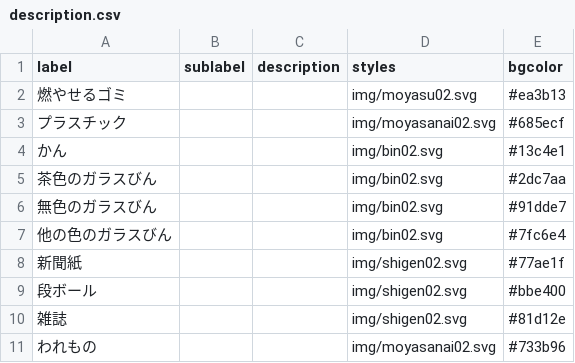
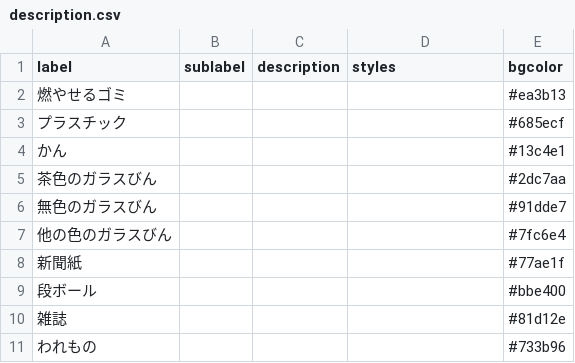
Before and after one commit to tokushima5374/kitajimatyo, a CSV file: data/description.csv, drawn as a sheet.

Commit message:
Update description.csv

```diff
--- a/data/description.csv
+++ b/data/description.csv
@@ -1,11 +1,11 @@
 label,sublabel,description,styles,bgcolor
-燃やせるゴミ,,,img/moyasu02.svg,#ea3b13
-プラスチック,,,img/moyasanai02.svg,#685ecf
-かん,,,img/bin02.svg,#13c4e1
-茶色のガラスびん,,,img/bin02.svg,#2dc7aa
-無色のガラスびん,,,img/bin02.svg,#91dde7
-他の色のガラスびん,,,img/bin02.svg,#7fc6e4
-新聞紙,,,img/shigen02.svg,#77ae1f
-段ボール,,,img/shigen02.svg,#bbe400
-雑誌,,,img/shigen02.svg,#81d12e
-われもの,,,img/moyasanai02.svg,#733b96
+燃やせるゴミ,,,,#ea3b13
+プラスチック,,,,#685ecf
+かん,,,,#13c4e1
+茶色のガラスびん,,,,#2dc7aa
+無色のガラスびん,,,,#91dde7
+他の色のガラスびん,,,,#7fc6e4
+新聞紙,,,,#77ae1f
+段ボール,,,,#bbe400
+雑誌,,,,#81d12e
+われもの,,,,#733b96
```
